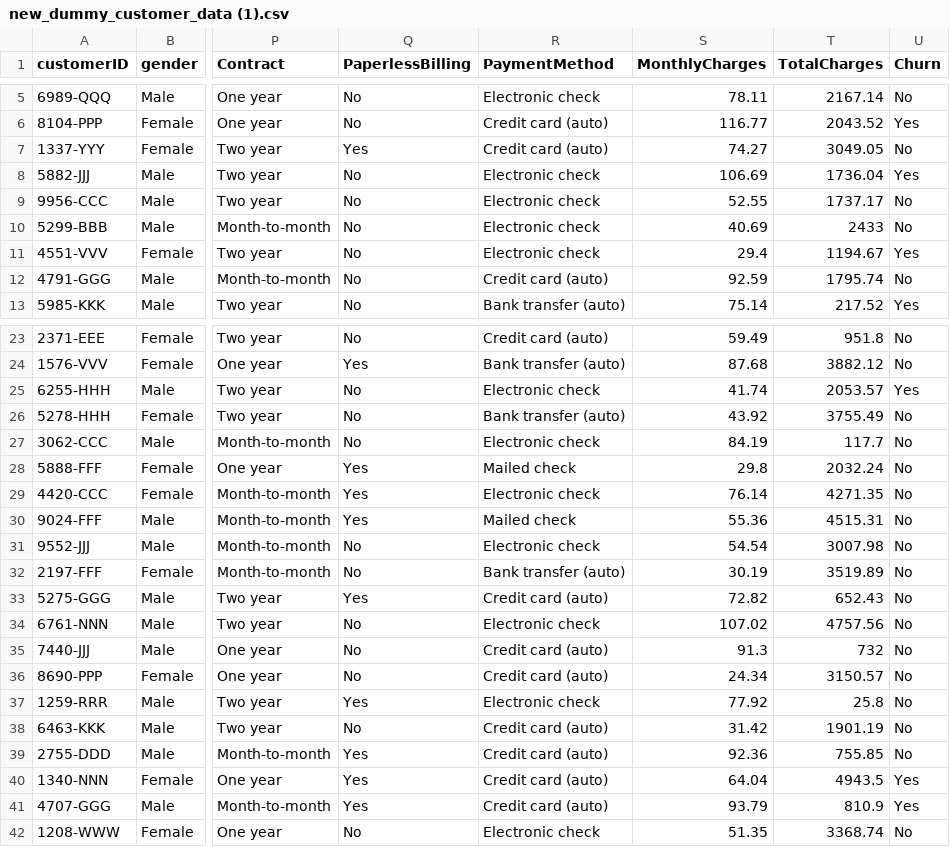
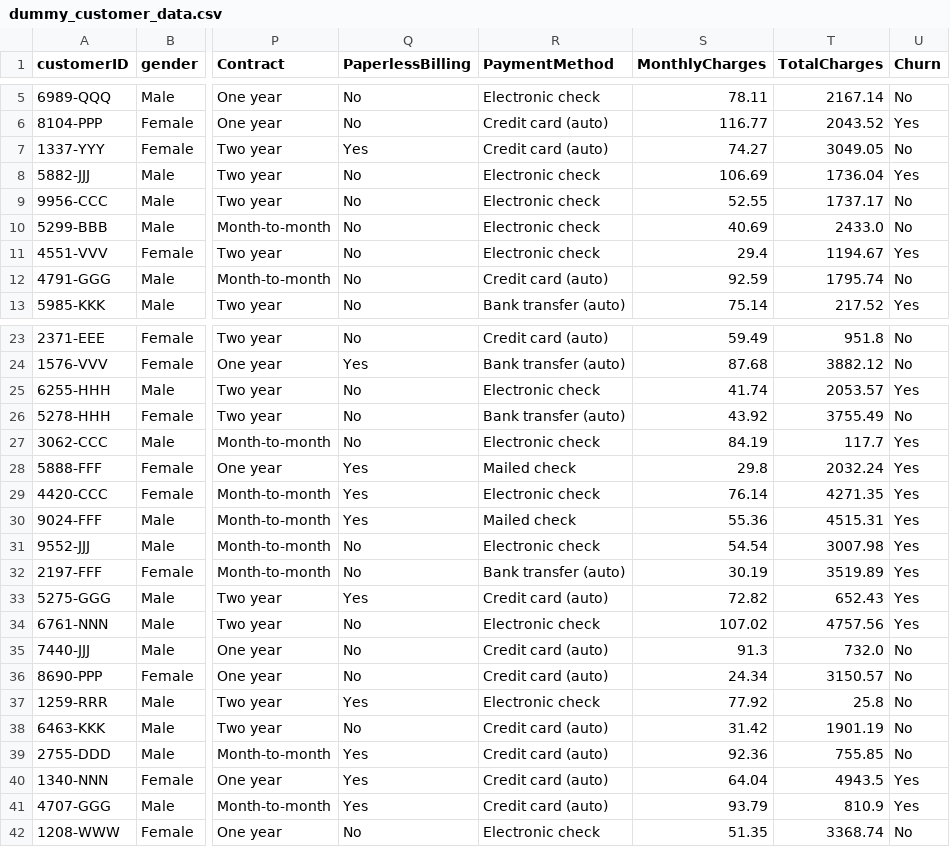
Before and after one commit to Sharonoito/churnprediction, a CSV file: media/dummy_customer_data.csv (was media/new_dummy_customer_data (1).csv), drawn as a sheet; only a part is shown, gaps mark what is left out; the diff names each change by its address in the sheet, - before the commit and + after, or states it on an @@ line.

```diff
--- a/media/new_dummy_customer_data (1).csv
+++ b/media/dummy_customer_data.csv
-T10 (TotalCharges): 2433
+T10 (TotalCharges): 2433.0
-U27:U34 (Churn): No
+U27:U34 (Churn): Yes
-T35 (TotalCharges): 732
+T35 (TotalCharges): 732.0
```
Also changed, not shown: media/newlatesto_dummy_customer_data .csv, 26 other files.
